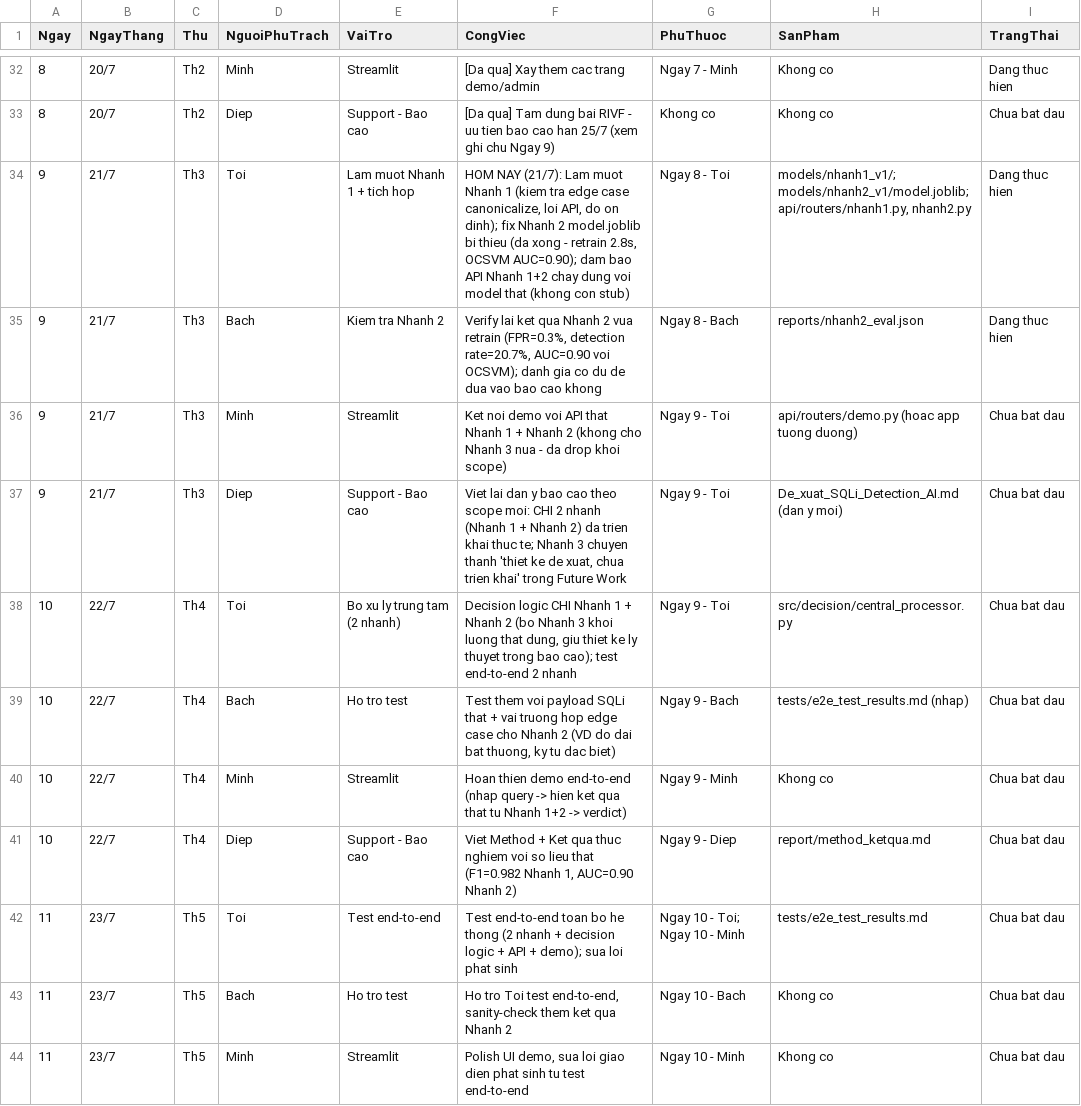
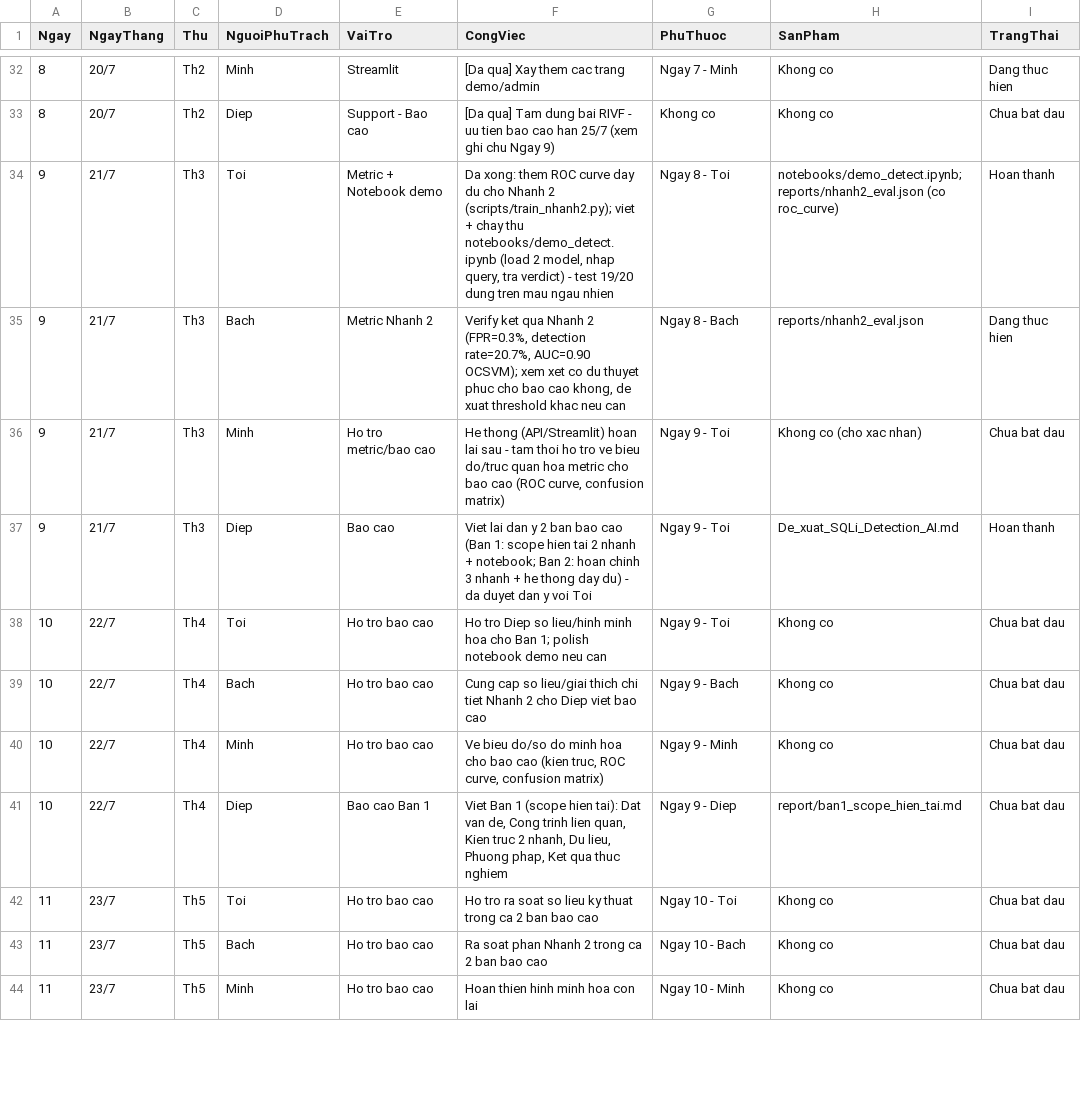
Before and after one commit to Duc42195/AI-Based-SQL-Injection-Detection-System, a CSV file: ke_hoach_2_tuan.csv, drawn as a sheet; only a part is shown, gaps mark what is left out; the diff covers the shown part only.

```diff
--- a/ke_hoach_2_tuan.csv
+++ b/ke_hoach_2_tuan.csv
@@ -33,12 +33,12 @@
 8,20/7,Th2,Diep,Support - Bao cao,[Da qua] Tam dung bai RIVF - uu tien bao cao han 25/7 (xem ghi chu Ngay 9),Khong co,Khong co,Chua bat dau
-9,21/7,Th3,Toi,Lam muot Nhanh 1 + tich hop,"HOM NAY (21/7): Lam muot Nhanh 1 (kiem tra edge case canonicalize, loi API, do on dinh); fix Nhanh 2 model.joblib bi thieu (da xong - retrain 2.8s, OCSVM AUC=0.90); dam bao API Nhanh 1+2 chay dung voi model that (khong con stub)",Ngay 8 - Toi,"models/nhanh1_v1/; models/nhanh2_v1/model.joblib; api/routers/nhanh1.py, nhanh2.py",Dang thuc hien
-9,21/7,Th3,Bach,Kiem tra Nhanh 2,"Verify lai ket qua Nhanh 2 vua retrain (FPR=0.3%, detection rate=20.7%, AUC=0.90 voi OCSVM); danh gia co du de dua vao bao cao khong",Ngay 8 - Bach,reports/nhanh2_eval.json,Dang thuc hien
-9,21/7,Th3,Minh,Streamlit,Ket noi demo voi API that Nhanh 1 + Nhanh 2 (khong cho Nhanh 3 nua - da drop khoi scope),Ngay 9 - Toi,api/routers/demo.py (hoac app tuong duong),Chua bat dau
-9,21/7,Th3,Diep,Support - Bao cao,"Viet lai dan y bao cao theo scope moi: CHI 2 nhanh (Nhanh 1 + Nhanh 2) da trien khai thuc te; Nhanh 3 chuyen thanh 'thiet ke de xuat, chua trien khai' trong Future Work",Ngay 9 - Toi,De_xuat_SQLi_Detection_AI.md (dan y moi),Chua bat dau
-10,22/7,Th4,Toi,Bo xu ly trung tam (2 nhanh),"Decision logic CHI Nhanh 1 + Nhanh 2 (bo Nhanh 3 khoi luong that dung, giu thiet ke ly thuyet trong bao cao); test end-to-end 2 nhanh",Ngay 9 - Toi,src/decision/central_processor.py,Chua bat dau
-10,22/7,Th4,Bach,Ho tro test,"Test them voi payload SQLi that + vai truong hop edge case cho Nhanh 2 (VD do dai bat thuong, ky tu dac biet)",Ngay 9 - Bach,tests/e2e_test_results.md (nhap),Chua bat dau
-10,22/7,Th4,Minh,Streamlit,Hoan thien demo end-to-end (nhap query -> hien ket qua that tu Nhanh 1+2 -> verdict),Ngay 9 - Minh,Khong co,Chua bat dau
-10,22/7,Th4,Diep,Support - Bao cao,"Viet Method + Ket qua thuc nghiem voi so lieu that (F1=0.982 Nhanh 1, AUC=0.90 Nhanh 2)",Ngay 9 - Diep,report/method_ketqua.md,Chua bat dau
-11,23/7,Th5,Toi,Test end-to-end,Test end-to-end toan bo he thong (2 nhanh + decision logic + API + demo); sua loi phat sinh,Ngay 10 - Toi; Ngay 10 - Minh,tests/e2e_test_results.md,Chua bat dau
-11,23/7,Th5,Bach,Ho tro test,"Ho tro Toi test end-to-end, sanity-check them ket qua Nhanh 2",Ngay 10 - Bach,Khong co,Chua bat dau
-11,23/7,Th5,Minh,Streamlit,"Polish UI demo, sua loi giao dien phat sinh tu test end-to-end",Ngay 10 - Minh,Khong co,Chua bat dau
+9,21/7,Th3,Toi,Metric + Notebook demo,"Da xong: them ROC curve day du cho Nhanh 2 (scripts/train_nhanh2.py); viet + chay thu notebooks/demo_detect.ipynb (load 2 model, nhap query, tra verdict) - test 19/20 dung tren mau ngau nhien",Ngay 8 - Toi,notebooks/demo_detect.ipynb; reports/nhanh2_eval.json (co roc_curve),Hoan thanh
+9,21/7,Th3,Bach,Metric Nhanh 2,"Verify ket qua Nhanh 2 (FPR=0.3%, detection rate=20.7%, AUC=0.90 OCSVM); xem xet co du thuyet phuc cho bao cao khong, de xuat threshold khac neu can",Ngay 8 - Bach,reports/nhanh2_eval.json,Dang thuc hien
+9,21/7,Th3,Minh,Ho tro metric/bao cao,"He thong (API/Streamlit) hoan lai sau - tam thoi ho tro ve bieu do/truc quan hoa metric cho bao cao (ROC curve, confusion matrix)",Ngay 9 - Toi,Khong co (cho xac nhan),Chua bat dau
+9,21/7,Th3,Diep,Bao cao,Viet lai dan y 2 ban bao cao (Ban 1: scope hien tai 2 nhanh + notebook; Ban 2: hoan chinh 3 nhanh + he thong day du) - da duyet dan y voi Toi,Ngay 9 - Toi,De_xuat_SQLi_Detection_AI.md,Hoan thanh
+10,22/7,Th4,Toi,Ho tro bao cao,Ho tro Diep so lieu/hinh minh hoa cho Ban 1; polish notebook demo neu can,Ngay 9 - Toi,Khong co,Chua bat dau
+10,22/7,Th4,Bach,Ho tro bao cao,Cung cap so lieu/giai thich chi tiet Nhanh 2 cho Diep viet bao cao,Ngay 9 - Bach,Khong co,Chua bat dau
+10,22/7,Th4,Minh,Ho tro bao cao,"Ve bieu do/so do minh hoa cho bao cao (kien truc, ROC curve, confusion matrix)",Ngay 9 - Minh,Khong co,Chua bat dau
+10,22/7,Th4,Diep,Bao cao Ban 1,"Viet Ban 1 (scope hien tai): Dat van de, Cong trinh lien quan, Kien truc 2 nhanh, Du lieu, Phuong phap, Ket qua thuc nghiem",Ngay 9 - Diep,report/ban1_scope_hien_tai.md,Chua bat dau
+11,23/7,Th5,Toi,Ho tro bao cao,Ho tro ra soat so lieu ky thuat trong ca 2 ban bao cao,Ngay 10 - Toi,Khong co,Chua bat dau
+11,23/7,Th5,Bach,Ho tro bao cao,Ra soat phan Nhanh 2 trong ca 2 ban bao cao,Ngay 10 - Bach,Khong co,Chua bat dau
+11,23/7,Th5,Minh,Ho tro bao cao,Hoan thien hinh minh hoa con lai,Ngay 10 - Minh,Khong co,Chua bat dau
```
Also changed, not shown: 17 edited cells elsewhere in this file, 6 other files.
